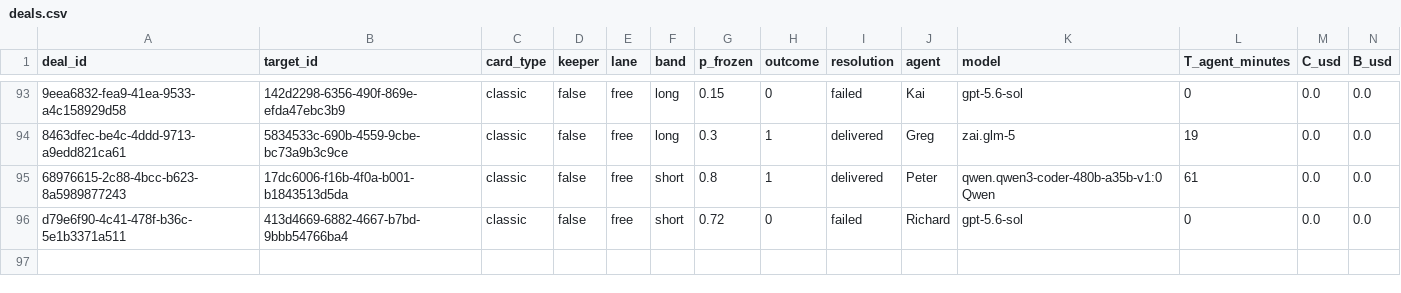
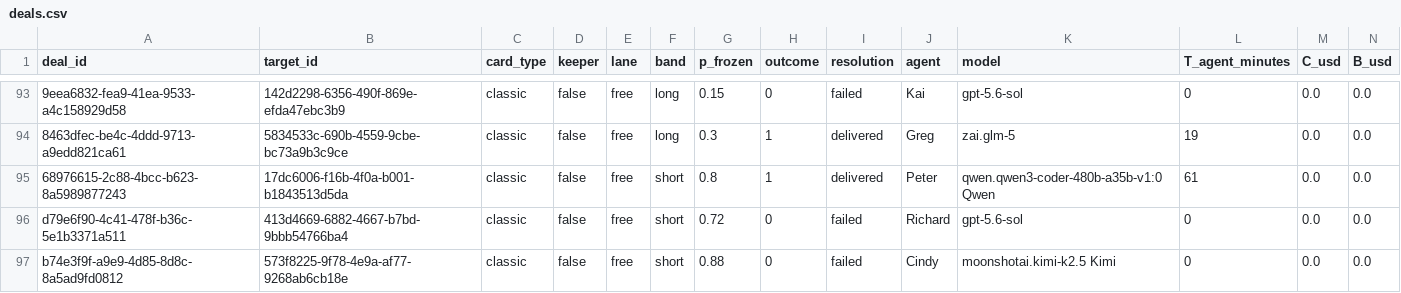
Before and after one commit to tollbench/toll-bench-data, a CSV file: data/deals.csv, drawn as a sheet; only a part is shown, gaps mark what is left out; rows hold the shown columns only; the diff names each change by its address in the sheet, - before the commit and + after, or states it on an @@ line.

Commit message:
deal b74e3f9f-a9e9-4d85-8d8c-8a5ad9fd0812 resolved: failed (573f8225-9f78-4e9a-af77-9268ab6cb18e, short, o=0)

```diff
--- a/data/deals.csv
+++ b/data/deals.csv
+row 97: b74e3f9f-a9e9-4d85-8d8c-8a5ad9fd0812 | 573f8225-9f78-4e9a-af77-9268ab6cb18e | classic | false | free | short | 0.88 | 0 | failed | Cindy | moonshotai.kimi-k2.5 Kimi | 0 | 0.0 | 0.0
```
